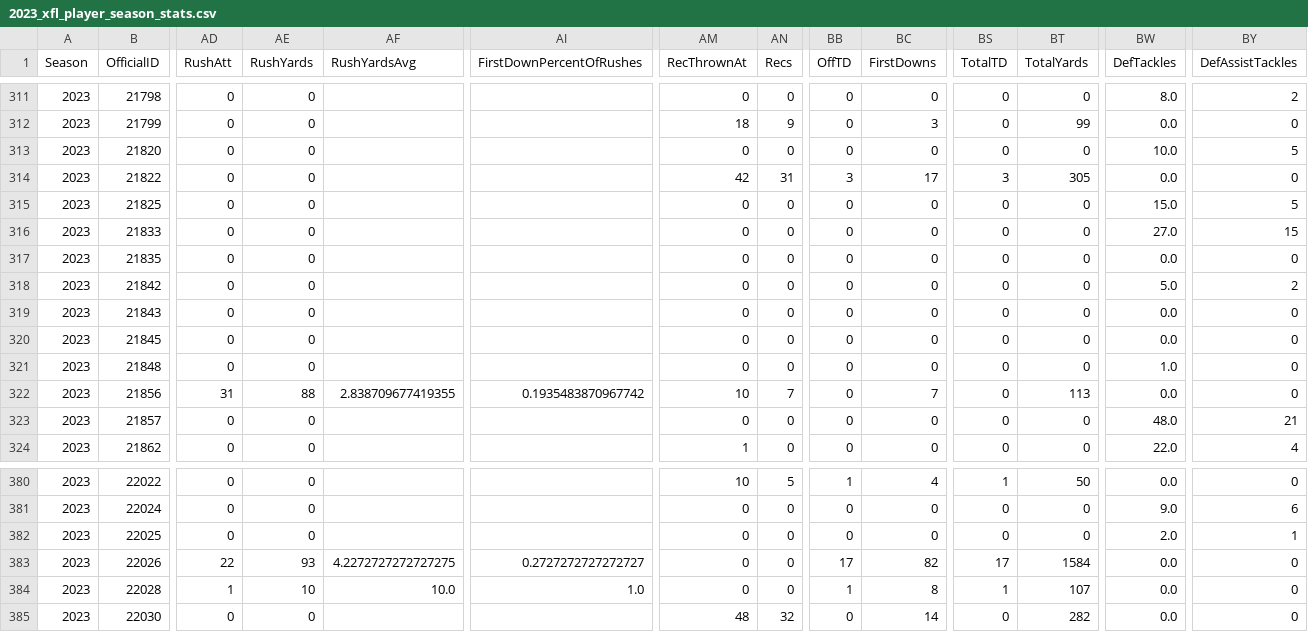
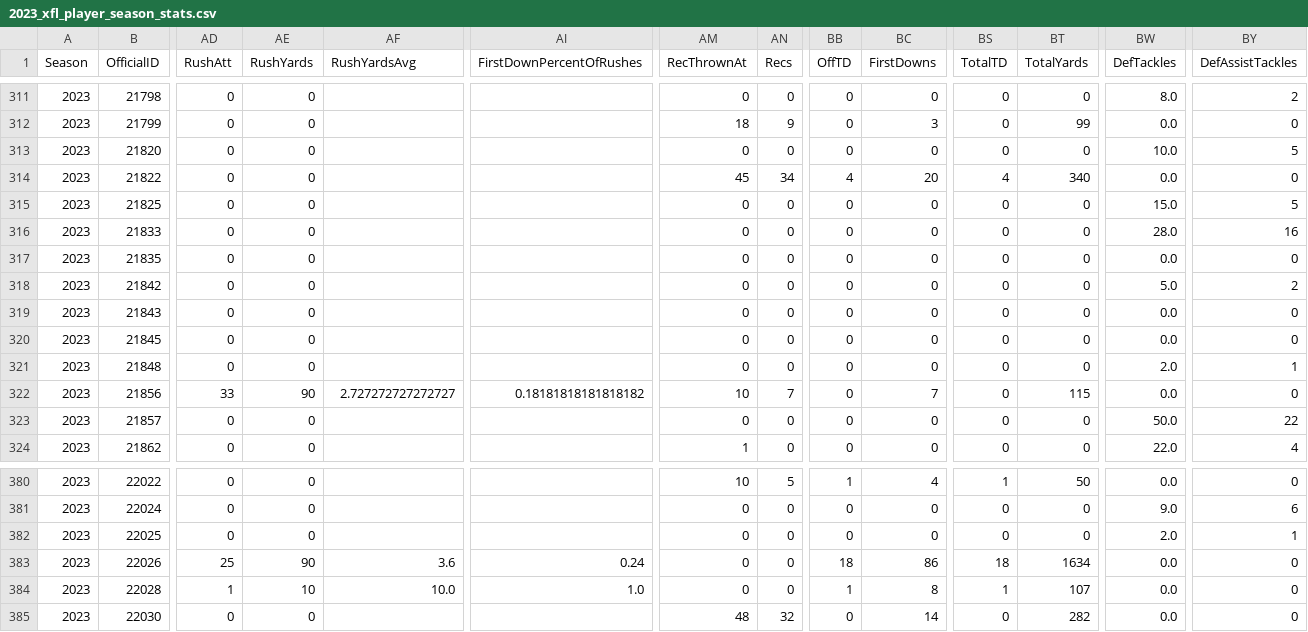
Before and after one commit to armstjc/xfl-2023-data-repository, a CSV file: game_stats/player/csv/2023_xfl_player_season_stats.csv, drawn as a sheet; only a part is shown, gaps mark what is left out; the diff covers the shown part only; the diff names each change by its address in the sheet, - before the commit and + after, or states it on an @@ line.

```diff
--- a/game_stats/player/csv/2023_xfl_player_season_stats.csv
+++ b/game_stats/player/csv/2023_xfl_player_season_stats.csv
-AM314 (RecThrownAt): 42
+AM314 (RecThrownAt): 45
-AN314 (Recs): 31
+AN314 (Recs): 34
-BB314 (OffTD): 3
+BB314 (OffTD): 4
-BC314 (FirstDowns): 17
+BC314 (FirstDowns): 20
-BS314 (TotalTD): 3
+BS314 (TotalTD): 4
-BT314 (TotalYards): 305
+BT314 (TotalYards): 340
-BW316 (DefTackles): 27.0
+BW316 (DefTackles): 28.0
-BY316 (DefAssistTackles): 15
+BY316 (DefAssistTackles): 16
-BW321 (DefTackles): 1.0
+BW321 (DefTackles): 2.0
-BY321 (DefAssistTackles): 0
+BY321 (DefAssistTackles): 1
-AD322 (RushAtt): 31
+AD322 (RushAtt): 33
-AE322 (RushYards): 88
+AE322 (RushYards): 90
-AF322 (RushYardsAvg): 2.838709677419355
+AF322 (RushYardsAvg): 2.727272727272727
-AI322 (FirstDownPercentOfRushes): 0.1935483870967742
+AI322 (FirstDownPercentOfRushes): 0.18181818181818182
-BT322 (TotalYards): 113
+BT322 (TotalYards): 115
-BW323 (DefTackles): 48.0
+BW323 (DefTackles): 50.0
-BY323 (DefAssistTackles): 21
+BY323 (DefAssistTackles): 22
-AD383 (RushAtt): 22
+AD383 (RushAtt): 25
-AE383 (RushYards): 93
+AE383 (RushYards): 90
-AF383 (RushYardsAvg): 4.2272727272727275
+AF383 (RushYardsAvg): 3.6
-AI383 (FirstDownPercentOfRushes): 0.2727272727272727
+AI383 (FirstDownPercentOfRushes): 0.24
-BB383 (OffTD): 17
+BB383 (OffTD): 18
-BC383 (FirstDowns): 82
+BC383 (FirstDowns): 86
-BS383 (TotalTD): 17
+BS383 (TotalTD): 18
-BT383 (TotalYards): 1584
+BT383 (TotalYards): 1634
```
Also changed, not shown: 126 edited cells elsewhere in this file, game_stats/player/raw/csv/FOOTBALL_XFL_2023_4_2_STL@HOU.csv, game_stats/team/csv/2023_xfl_team_game_stats.csv, 28 other files.
